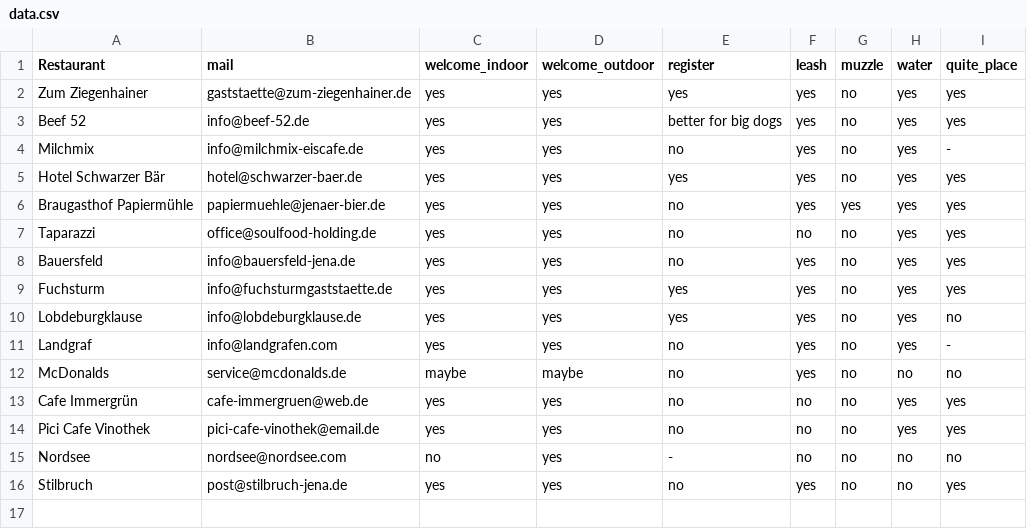
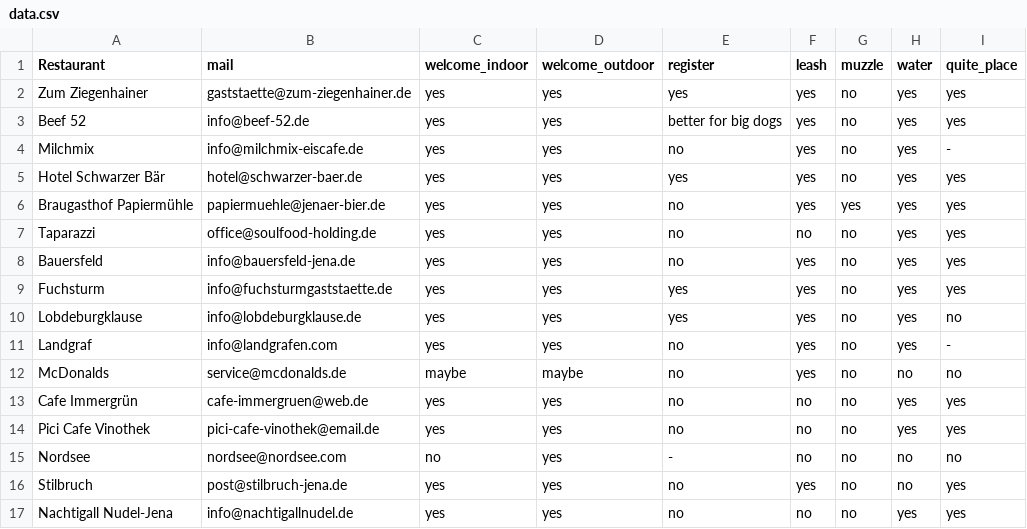
Before and after one commit to Java-Fish/OpenForDogs, a CSV file: data/data.csv, drawn as a sheet.

Commit message:
add nachtigall

```diff
--- a/data/data.csv
+++ b/data/data.csv
@@ -16 +16,2 @@ Nordsee,nordsee@nordsee.com,no,yes,-,no,no,no,no
 Stilbruch,post@stilbruch-jena.de,yes,yes,no,yes,no,no,yes
+Nachtigall Nudel-Jena,info@nachtigallnudel.de,yes,yes,no,no,no,yes,yes
```
Also changed, not shown: 1 other file.
